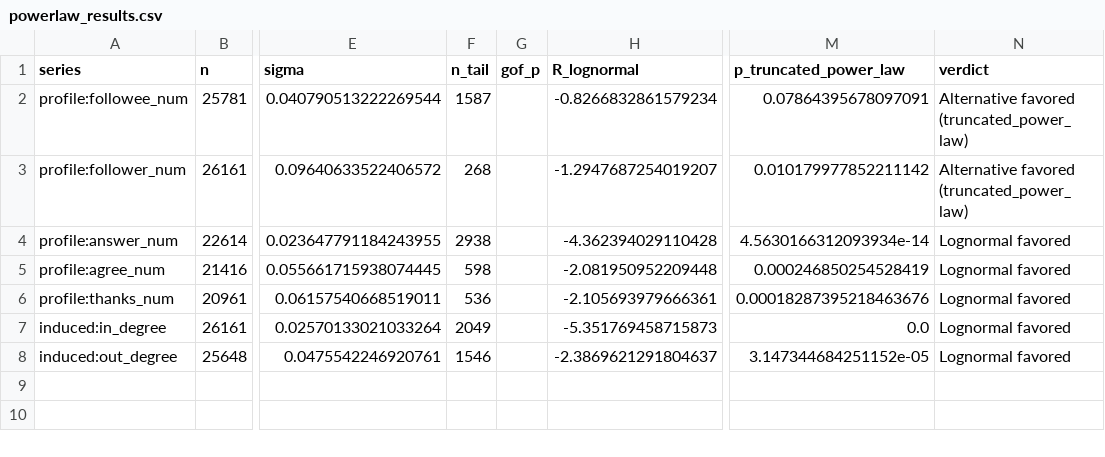
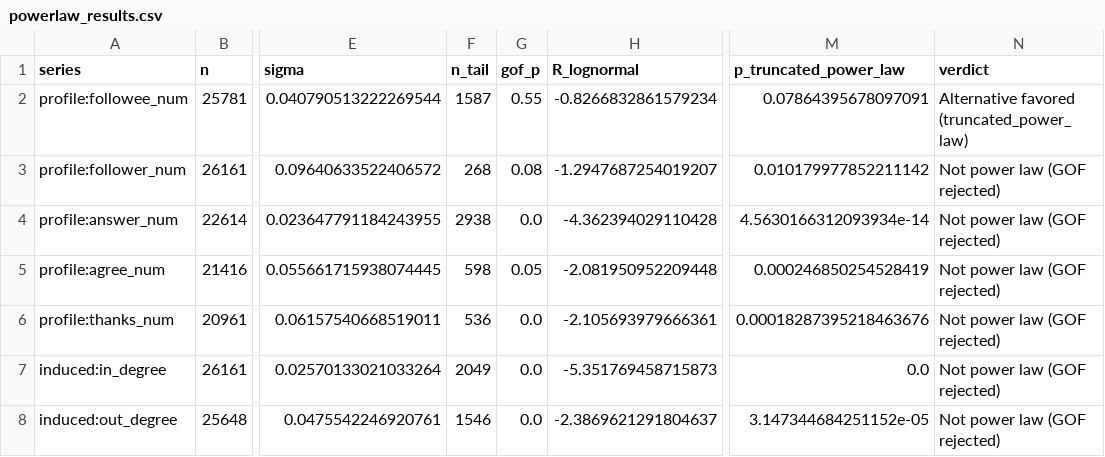
Before and after one commit to simoncos/zhihu-analysis-python, a CSV file: results/powerlaw_results.csv, drawn as a sheet; only a part is shown, gaps mark what is left out; the diff names each change by its address in the sheet, - before the commit and + after, or states it on an @@ line.

```diff
--- a/results/powerlaw_results.csv
+++ b/results/powerlaw_results.csv
-G2 (gof_p): (empty)
+G2 (gof_p): 0.55
-G3 (gof_p): (empty)
+G3 (gof_p): 0.08
-N3 (verdict): Alternative favored (truncated_power_law)
+N3 (verdict): Not power law (GOF rejected)
-G4 (gof_p): (empty)
+G4 (gof_p): 0.0
-N4:N8 (verdict): Lognormal favored
+N4:N8 (verdict): Not power law (GOF rejected)
-G5 (gof_p): (empty)
+G5 (gof_p): 0.05
-G6:G8 (gof_p): (empty)
+G6:G8 (gof_p): 0.0
```
Also changed, not shown: 2 other files.
